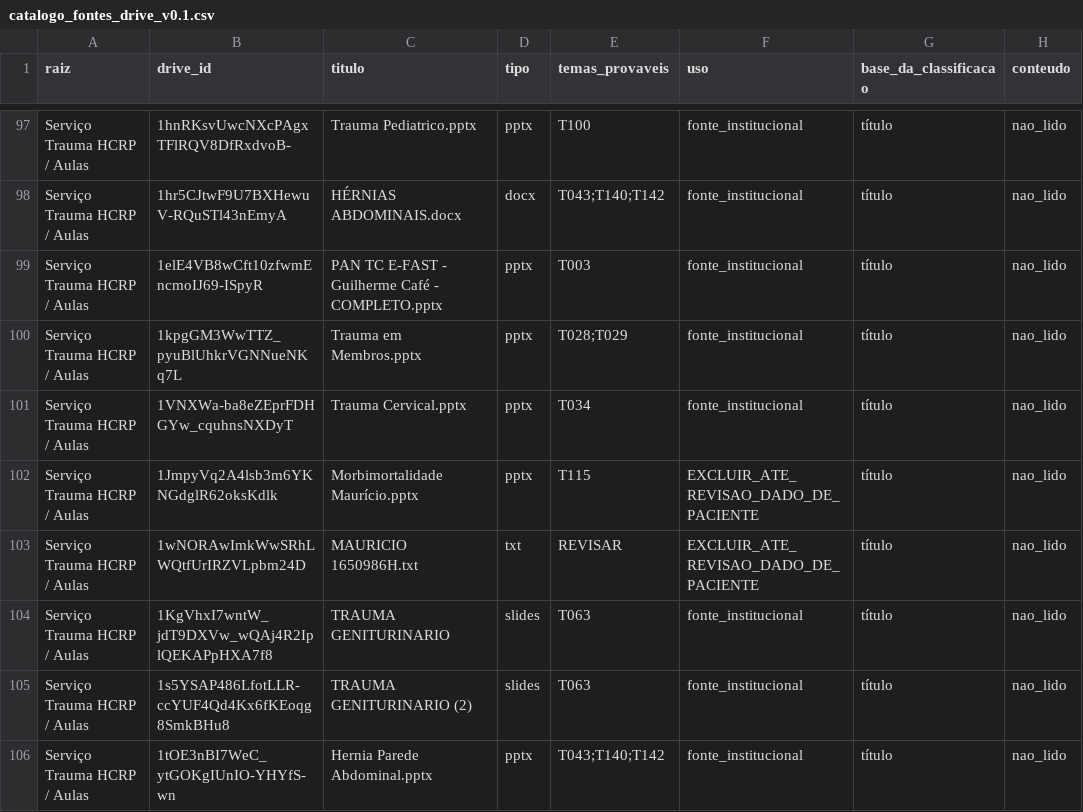
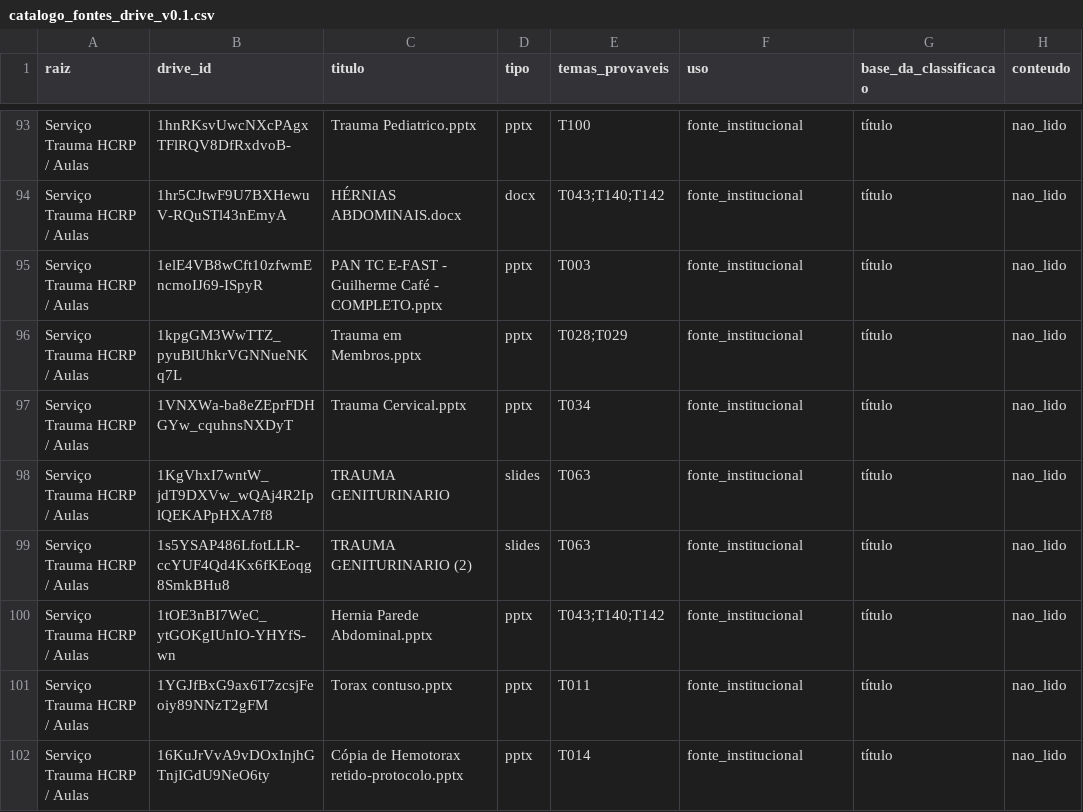
Before and after one commit to japtenani-a11y/Curso-UE, a CSV file: fontes/catalogo_fontes_drive_v0.1.csv, drawn as a sheet; only a part is shown, gaps mark what is left out; the shorter side is filled out with more unchanged rows; the diff covers the shown part only; the diff names each change by its address in the sheet, - before the commit and + after, or states it on an @@ line.

```diff
--- a/fontes/catalogo_fontes_drive_v0.1.csv
+++ b/fontes/catalogo_fontes_drive_v0.1.csv
-row 102: Serviço Trauma HCRP / Aulas | 1JmpyVq2A4lsb3m6YKNGdglR62oksKdlk | Morbimortalidade Maurício.pptx | pptx | T115 | EXCLUIR_ATE_REVISAO_DADO_DE_PACIENTE | título | nao_lido
-row 103: Serviço Trauma HCRP / Aulas | 1wNORAwImkWwSRhLWQtfUrIRZVLpbm24D | MAURICIO 1650986H.txt | txt | REVISAR | EXCLUIR_ATE_REVISAO_DADO_DE_PACIENTE | título | nao_lido
```
Also changed, not shown: 10 removed rows elsewhere in this file.
